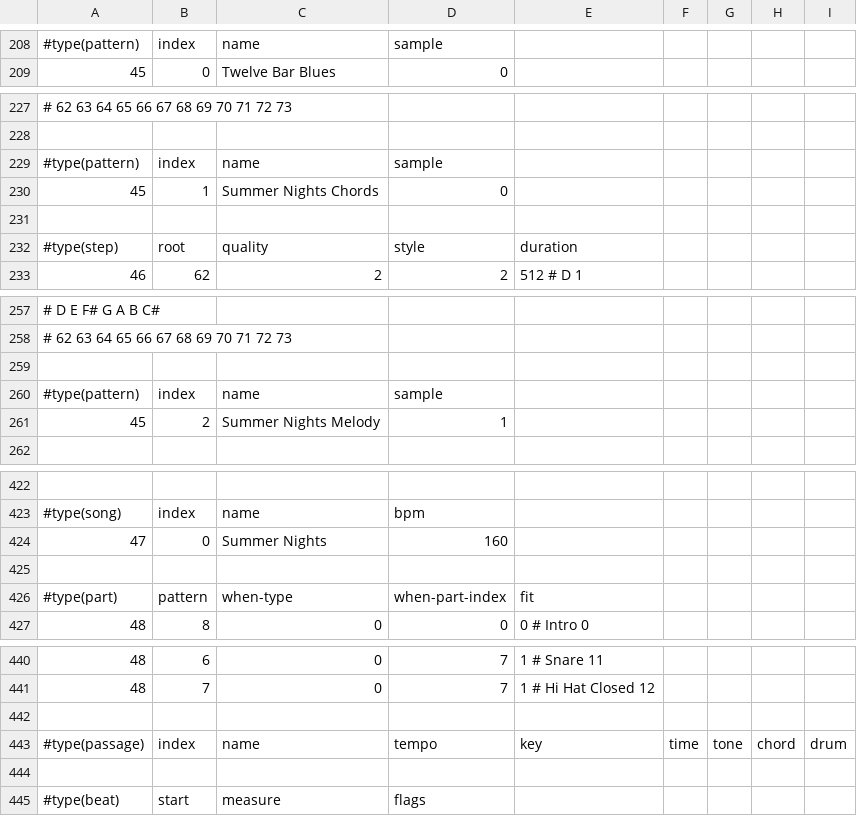
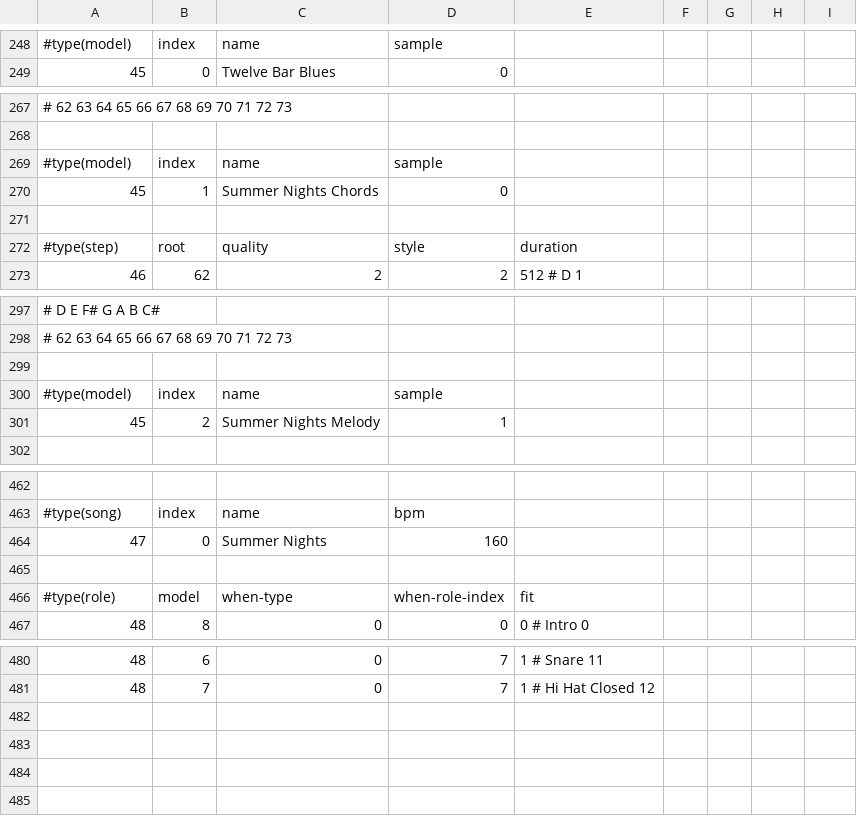
Before and after one commit to tonystuart/music-device-lab, a CSV file: spiffs/music.csv, drawn as a sheet; only a part is shown, gaps mark what is left out; the diff covers the shown part only.

Commit message:
Rationalize zm type names and read new pattern format

```diff
--- a/spiffs/music.csv
+++ b/spiffs/music.csv
@@ -208,2 +248,2 @@
-#type(pattern),index,name,sample
+#type(model),index,name,sample
 45,0,Twelve Bar Blues,0
@@ -228,3 +268,3 @@
 
-#type(pattern),index,name,sample
+#type(model),index,name,sample
 45,1,Summer Nights Chords,0
@@ -259,3 +299,3 @@
 
-#type(pattern),index,name,sample
+#type(model),index,name,sample
 45,2,Summer Nights Melody,1
@@ -425,3 +465,3 @@
 
-#type(part),pattern,when-type,when-part-index,fit
+#type(role),model,when-type,when-role-index,fit
 48,8,0,0,0 # Intro 0
@@ -441,5 +481 @@
 48,7,0,7,1 # Hi Hat Closed 12
-
-#type(passage),index,name,tempo,key,time,tone,chord,drum
-
-#type(beat),start,measure,flags
```
Also changed, not shown: 40 added rows and 7 edited cells elsewhere in this file, 4 other files.
